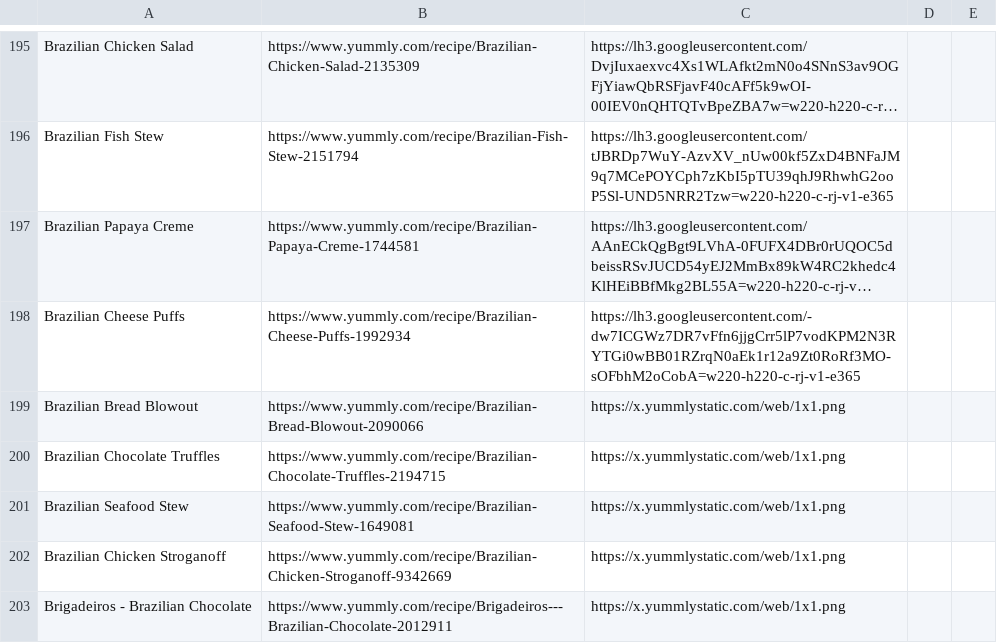
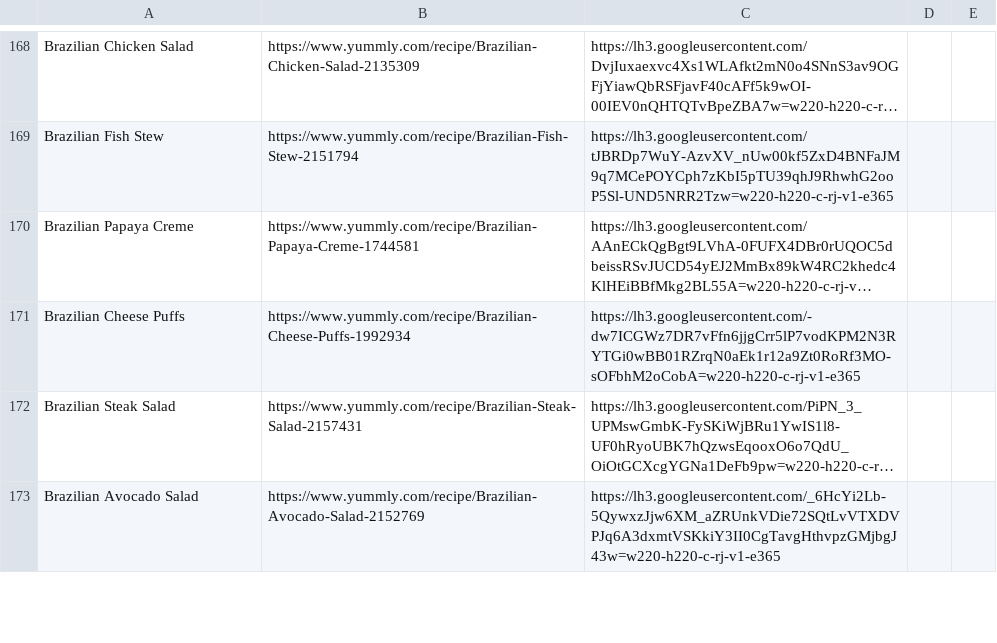
Before and after one commit to FabBrazilPage/FabBrazilPage.github.io, a CSV file: recipe_data.csv, drawn as a sheet; only a part is shown, gaps mark what is left out; the shorter side is filled out with more unchanged rows; long unchanged cells end in …; removed rows and columns are numbered as before the commit, all else as after; the diff covers the shown part only; the diff names each change by its address in the sheet, - before the commit and + after, or states it on an @@ line.

```diff
--- a/recipe_data.csv
+++ b/recipe_data.csv
-row 199: Brazilian Bread Blowout | https://www.yummly.com/recipe/Brazilian-Bread-Blowout-2090066 | https://x.yummlystatic.com/web/1x1.png
-row 200: Brazilian Chocolate Truffles | https://www.yummly.com/recipe/Brazilian-Chocolate-Truffles-2194715 | https://x.yummlystatic.com/web/1x1.png
-row 201: Brazilian Seafood Stew | https://www.yummly.com/recipe/Brazilian-Seafood-Stew-1649081 | https://x.yummlystatic.com/web/1x1.png
-row 202: Brazilian Chicken Stroganoff | https://www.yummly.com/recipe/Brazilian-Chicken-Stroganoff-9342669 | https://x.yummlystatic.com/web/1x1.png
-row 203: Brigadeiros - Brazilian Chocolate | https://www.yummly.com/recipe/Brigadeiros---Brazilian-Chocolate-2012911 | https://x.yummlystatic.com/web/1x1.png
```
Also changed, not shown: 2 added rows and 33 removed rows elsewhere in this file, 2 other files.
